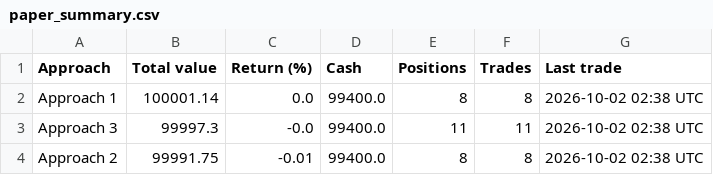
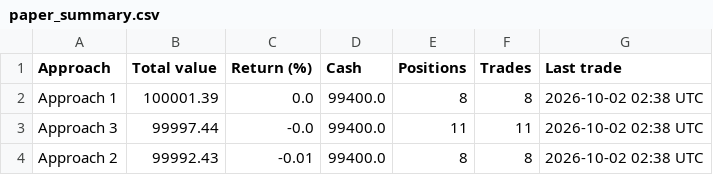
Before and after one commit to parthmalkan/Paper-Trade-US-stock, a CSV file: paper_summary.csv, drawn as a sheet.

Commit message:
Paper run 2026-10-02 18:51 UTC

```diff
--- a/paper_summary.csv
+++ b/paper_summary.csv
@@ -1,4 +1,4 @@
 Approach,Total value,Return (%),Cash,Positions,Trades,Last trade
-Approach 1,100001.14,0.0,99400.0,8,8,2026-10-02 02:38 UTC
-Approach 3,99997.3,-0.0,99400.0,11,11,2026-10-02 02:38 UTC
-Approach 2,99991.75,-0.01,99400.0,8,8,2026-10-02 02:38 UTC
+Approach 1,100001.39,0.0,99400.0,8,8,2026-10-02 02:38 UTC
+Approach 3,99997.44,-0.0,99400.0,11,11,2026-10-02 02:38 UTC
+Approach 2,99992.43,-0.01,99400.0,8,8,2026-10-02 02:38 UTC
```
Also changed, not shown: 3 other files.
